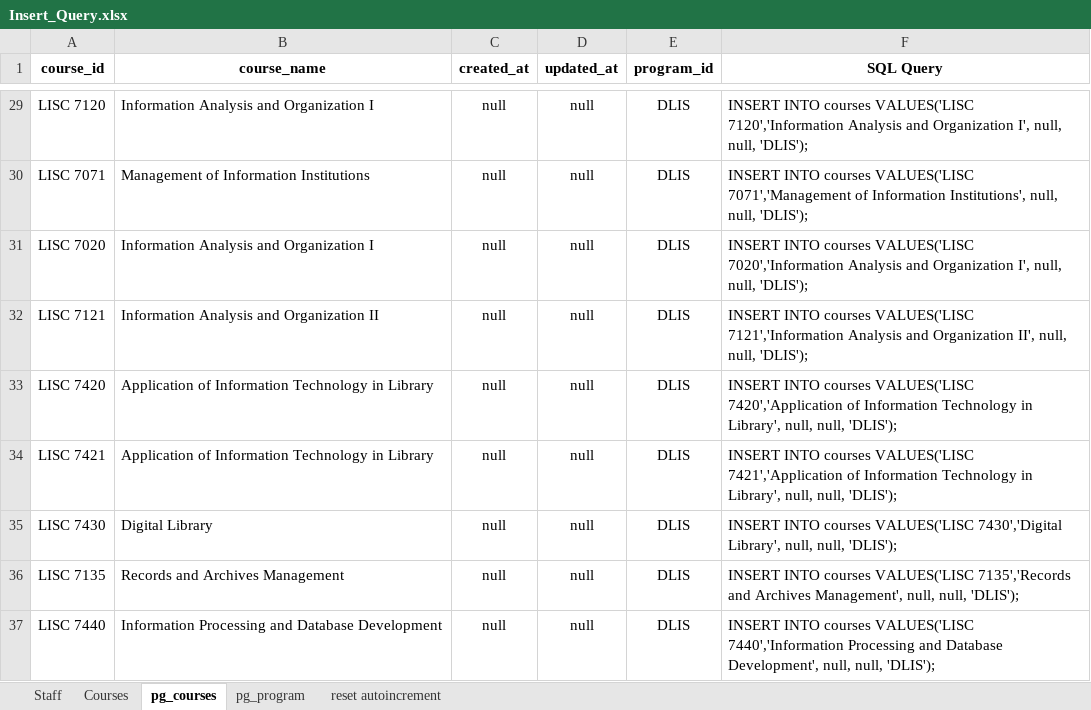
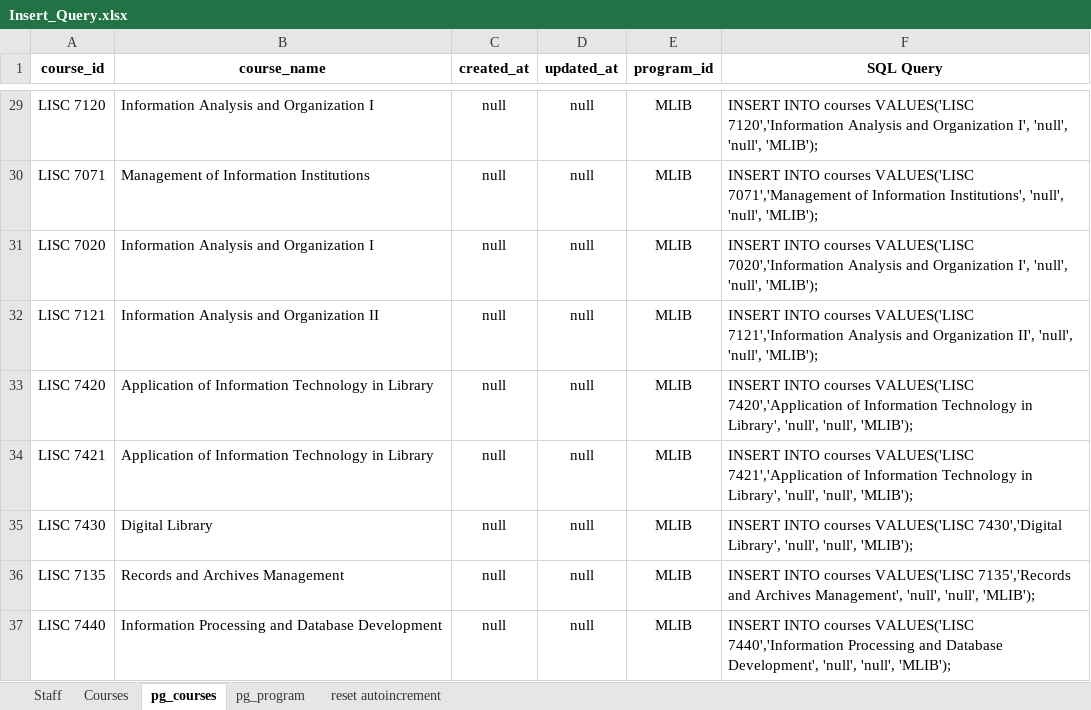
Before and after one commit to mkazmiiium/kict, an Excel workbook: database/KICT Backup DB/Insert_Query.xlsx, sheet pg_courses, drawn as a sheet; only a part is shown, gaps mark what is left out; values as stored, in another font and other column widths than the file's, no borders; the diff covers the shown part only; the diff names each change by its address in the sheet, - before the commit and + after, or states it on an @@ line.

```diff
--- a/database/KICT Backup DB/Insert_Query.xlsx (sheet pg_courses)
+++ b/database/KICT Backup DB/Insert_Query.xlsx (sheet pg_courses)
-E29:E37 (program_id): DLIS
+E29:E37 (program_id): MLIB
-F29 (SQL Query): …Organization I', null, null, 'DLIS');
+F29 (SQL Query): …Organization I', 'null', 'null', 'MLIB');
-F30 (SQL Query): …Information Institutions', null, null, 'DLIS');
+F30 (SQL Query): …Information Institutions', 'null', 'null', 'MLIB');
-F31 (SQL Query): …Organization I', null, null, 'DLIS');
+F31 (SQL Query): …Organization I', 'null', 'null', 'MLIB');
-F32 (SQL Query): …Organization II', null, null, 'DLIS');
+F32 (SQL Query): …Organization II', 'null', 'null', 'MLIB');
-F33 (SQL Query): …in Library', null, null, 'DLIS');
+F33 (SQL Query): …in Library', 'null', 'null', 'MLIB');
-F34 (SQL Query): …in Library', null, null, 'DLIS');
+F34 (SQL Query): …in Library', 'null', 'null', 'MLIB');
-F35 (SQL Query): …7430','Digital Library', null, null, 'DLIS');
+F35 (SQL Query): …7430','Digital Library', 'null', 'null', 'MLIB');
-F36 (SQL Query): …Archives Management', null, null, 'DLIS');
+F36 (SQL Query): …Archives Management', 'null', 'null', 'MLIB');
-F37 (SQL Query): …Database Development', null, null, 'DLIS');
+F37 (SQL Query): …Database Development', 'null', 'null', 'MLIB');
```
Also changed, not shown: 54 edited cells elsewhere in this sheet, sheet Staff, sheet pg_program, 3 other files.
